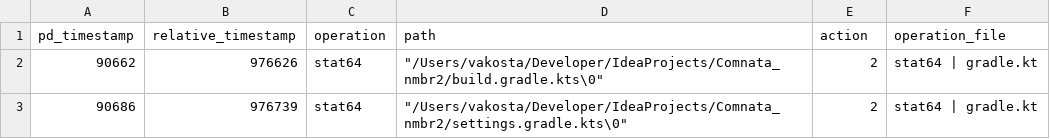
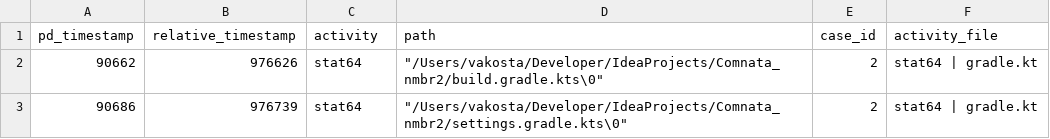
Before and after one commit to alf3ratz/process-mining_data, a CSV file: data/Q2_data_filtered.csv, drawn as a sheet; only a part is shown.

```diff
--- a/data/Q2_data_filtered.csv
+++ b/data/Q2_data_filtered.csv
@@ -1,2 +1,2 @@
-pd_timestamp,relative_timestamp,operation,path,action,operation_file
+pd_timestamp,relative_timestamp,activity,path,case_id,activity_file
 90662,976626,stat64,"""/Users/vakosta/Developer/IdeaProjects/Comnata_nmbr2/build.gradle.kts\0""",2,stat64 | gradle.kt
```
Also changed, not shown: data/Q5_data_filtered.csv, data/Q6_data_filtered.csv, 5 other files.
